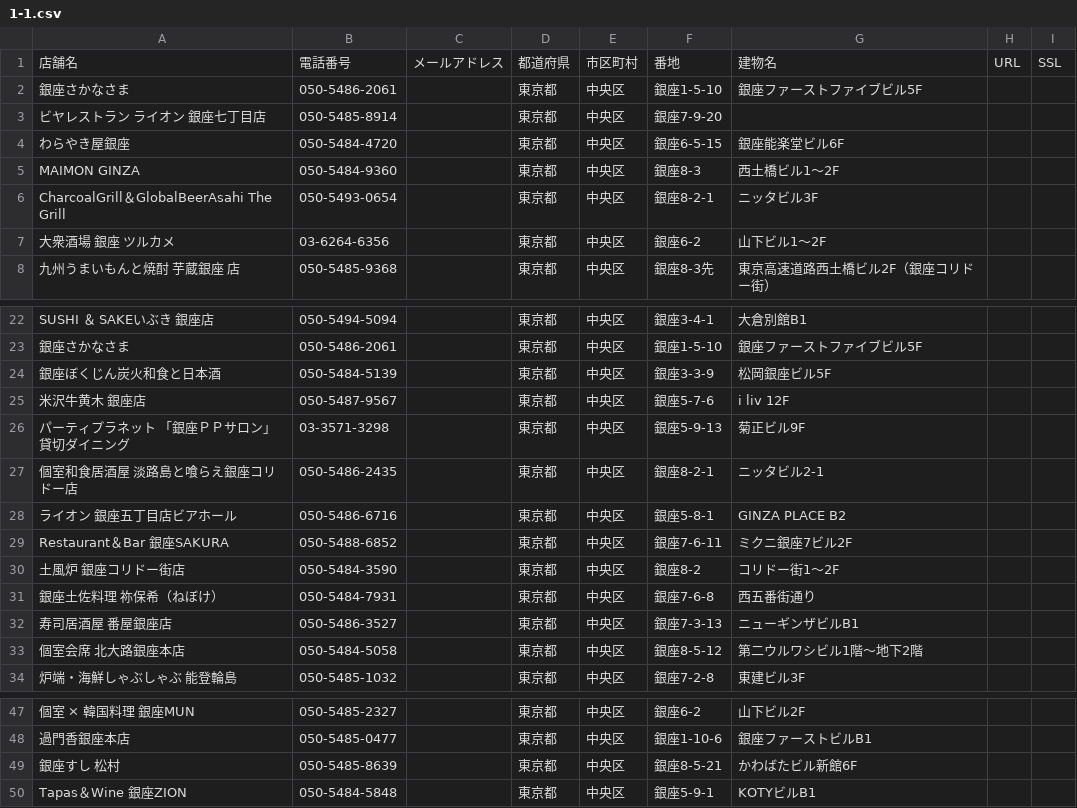
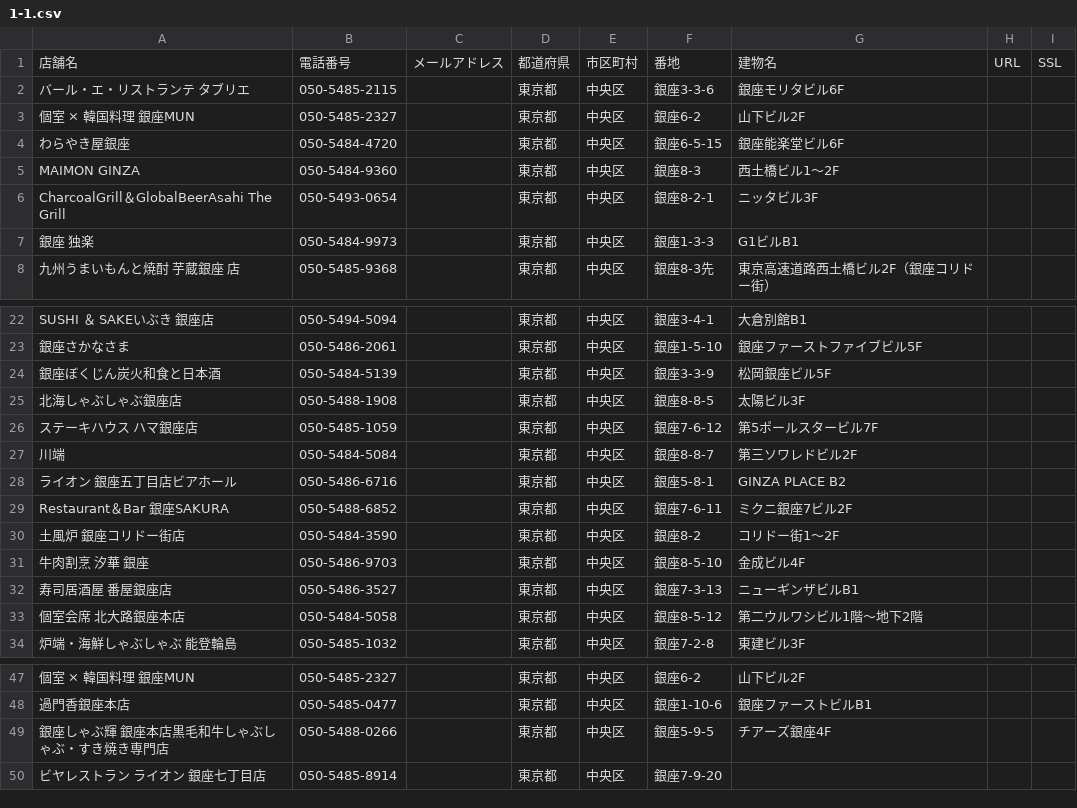
Before and after one commit to SotaUsui/Final_Answer, a CSV file: Exercise_for_Pool/python/ex1_web-scraping/1-1.csv, drawn as a sheet; only a part is shown, gaps mark what is left out; removed rows and columns are numbered as before the commit, all else as after; the diff names each change by its address in the sheet, - before the commit and + after, or states it on an @@ line.

Commit message:
looks good

```diff
--- a/Exercise_for_Pool/python/ex1_web-scraping/1-1.csv
+++ b/Exercise_for_Pool/python/ex1_web-scraping/1-1.csv
-row 2: 銀座さかなさま | 050-5486-2061 |  | 東京都 | 中央区 | 銀座1-5-10 | 銀座ファーストファイブビル5F
+row 2: バール・エ・リストランテ タブリエ | 050-5485-2115 |  | 東京都 | 中央区 | 銀座3-3-6 | 銀座モリタビル6F
+row 3: 個室 × 韓国料理 銀座MUN | 050-5485-2327 |  | 東京都 | 中央区 | 銀座6-2 | 山下ビル2F
-row 7: 大衆酒場 銀座 ツルカメ | 03-6264-6356 |  | 東京都 | 中央区 | 銀座6-2 | 山下ビル1～2F
+row 7: 銀座 独楽 | 050-5484-9973 |  | 東京都 | 中央区 | 銀座1-3-3 | G1ビルB1
-row 25: 米沢牛黄木 銀座店 | 050-5487-9567 |  | 東京都 | 中央区 | 銀座5-7-6 | i liv 12F
-row 26: パーティプラネット 「銀座ＰＰサロン」 貸切ダイニング | 03-3571-3298 |  | 東京都 | 中央区 | 銀座5-9-13 | 菊正ビル9F
-row 27: 個室和食居酒屋 淡路島と喰らえ銀座コリドー店 | 050-5486-2435 |  | 東京都 | 中央区 | 銀座8-2-1 | ニッタビル2-1
+row 25: 北海しゃぶしゃぶ銀座店 | 050-5488-1908 |  | 東京都 | 中央区 | 銀座8-8-5 | 太陽ビル3F
+row 26: ステーキハウス ハマ銀座店 | 050-5485-1059 |  | 東京都 | 中央区 | 銀座7-6-12 | 第5ポールスタービル7F
+row 27: 川端 | 050-5484-5084 |  | 東京都 | 中央区 | 銀座8-8-7 | 第三ソワレドビル2F
-row 31: 銀座土佐料理 祢保希（ねぼけ） | 050-5484-7931 |  | 東京都 | 中央区 | 銀座7-6-8 | 西五番街通り
+row 31: 牛肉割烹 汐華 銀座 | 050-5486-9703 |  | 東京都 | 中央区 | 銀座8-5-10 | 金成ビル4F
-row 49: 銀座すし 松村 | 050-5485-8639 |  | 東京都 | 中央区 | 銀座8-5-21 | かわばたビル新館6F
-row 50: Tapas＆Wine 銀座ZION | 050-5484-5848 |  | 東京都 | 中央区 | 銀座5-9-1 | KOTYビルB1
+row 49: 銀座しゃぶ輝 銀座本店黒毛和牛しゃぶしゃぶ・すき焼き専門店 | 050-5488-0266 |  | 東京都 | 中央区 | 銀座5-9-5 | チアーズ銀座4F
@@ row 3 moved to row 50: ビヤレストラン ライオン 銀座七丁目店 @@
```
